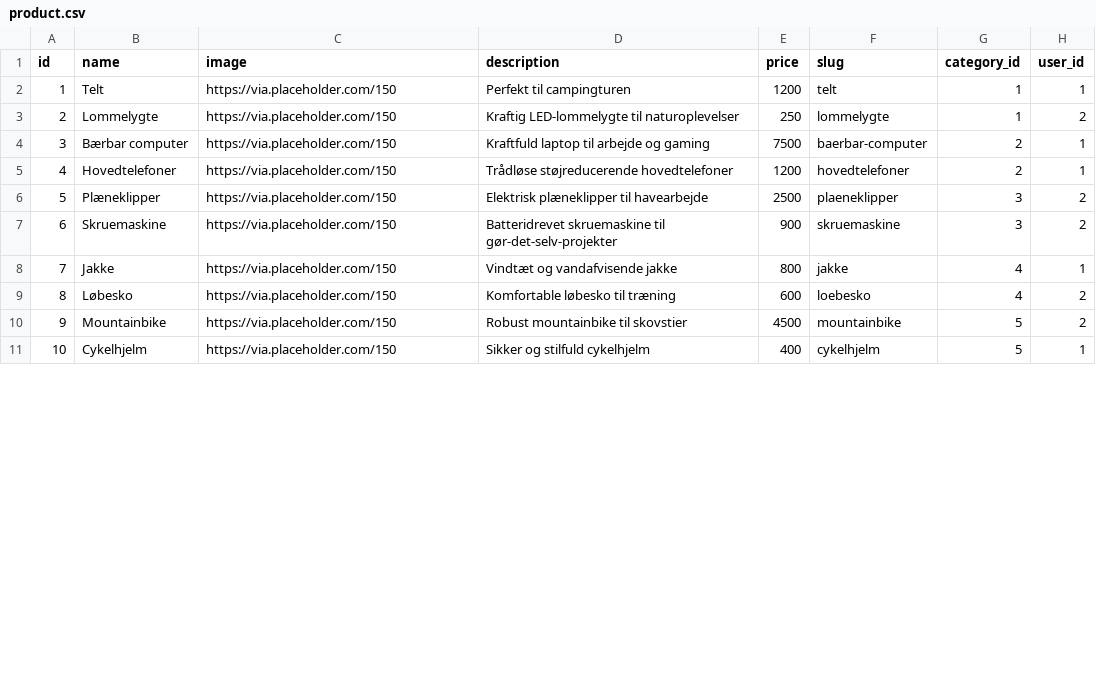
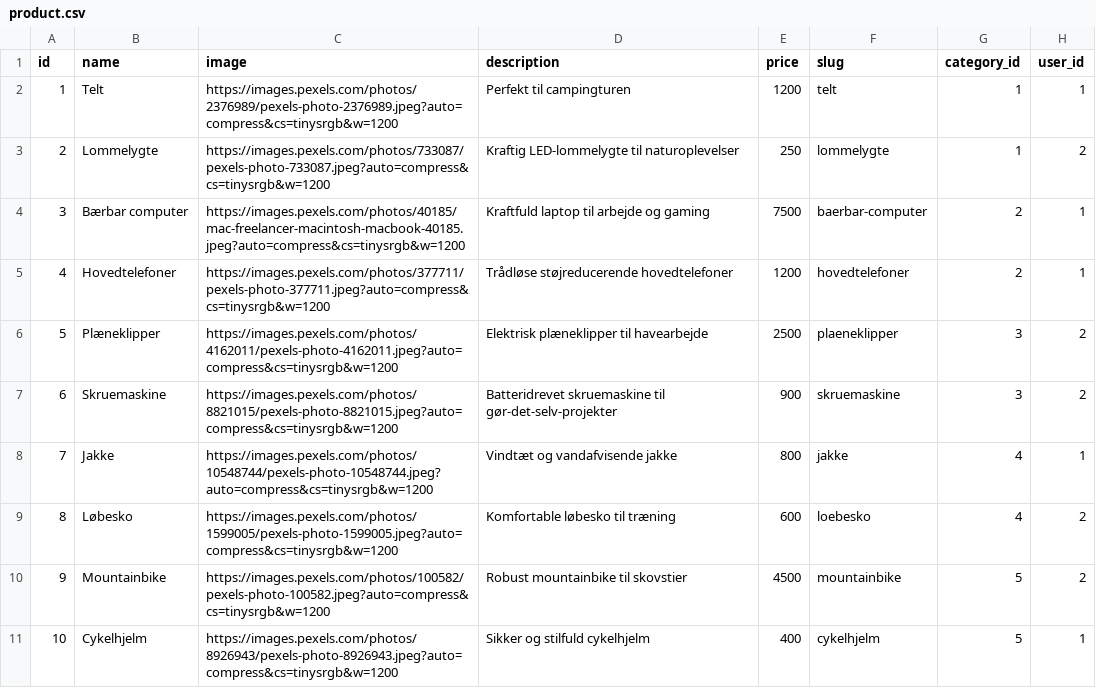
Before and after one commit to michmich16/DGA-API-Fork, a CSV file: data/product.csv, drawn as a sheet; only a part is shown; the diff covers the shown part only.

```diff
--- a/data/product.csv
+++ b/data/product.csv
@@ -1,11 +1,11 @@
 id,name,image,description,price,slug,category_id,user_id
-1,Telt,https://via.placeholder.com/150,Perfekt til campingturen,1200,telt,1,1
-2,Lommelygte,https://via.placeholder.com/150,Kraftig LED-lommelygte til naturoplevelser,250,lommelygte,1,2
-3,Bærbar computer,https://via.placeholder.com/150,Kraftfuld laptop til arbejde og gaming,7500,baerbar-computer,2,1
-4,Hovedtelefoner,https://via.placeholder.com/150,Trådløse støjreducerende hovedtelefoner,1200,hovedtelefoner,2,1
-5,Plæneklipper,https://via.placeholder.com/150,Elektrisk plæneklipper til havearbejde,2500,plaeneklipper,3,2
-6,Skruemaskine,https://via.placeholder.com/150,Batteridrevet skruemaskine til gør-det-selv-projekter,900,skruemaskine,3,2
-7,Jakke,https://via.placeholder.com/150,Vindtæt og vandafvisende jakke,800,jakke,4,1
-8,Løbesko,https://via.placeholder.com/150,Komfortable løbesko til træning,600,loebesko,4,2
-9,Mountainbike,https://via.placeholder.com/150,Robust mountainbike til skovstier,4500,mountainbike,5,2
-10,Cykelhjelm,https://via.placeholder.com/150,Sikker og stilfuld cykelhjelm,400,cykelhjelm,5,1
+1,Telt,https://images.pexels.com/photos/2376989/pexels-photo-2376989.jpeg?auto=compress&cs=tinysrgb&w=1200,Perfekt til campingturen,1200,telt,1,1
+2,Lommelygte,https://images.pexels.com/photos/733087/pexels-photo-733087.jpeg?auto=compress&cs=tinysrgb&w=1200,Kraftig LED-lommelygte til naturoplevelser,250,lommelygte,1,2
+3,Bærbar computer,https://images.pexels.com/photos/40185/mac-freelancer-macintosh-macbook-40185.jpeg?auto=compress&cs=tinysrgb&w=1200,Kraftfuld laptop til arbejde og gaming,7500,baerbar-computer,2,1
+4,Hovedtelefoner,https://images.pexels.com/photos/377711/pexels-photo-377711.jpeg?auto=compress&cs=tinysrgb&w=1200,Trådløse støjreducerende hovedtelefoner,1200,hovedtelefoner,2,1
+5,Plæneklipper,https://images.pexels.com/photos/4162011/pexels-photo-4162011.jpeg?auto=compress&cs=tinysrgb&w=1200,Elektrisk plæneklipper til havearbejde,2500,plaeneklipper,3,2
+6,Skruemaskine,https://images.pexels.com/photos/8821015/pexels-photo-8821015.jpeg?auto=compress&cs=tinysrgb&w=1200,Batteridrevet skruemaskine til gør-det-selv-projekter,900,skruemaskine,3,2
+7,Jakke,https://images.pexels.com/photos/10548744/pexels-photo-10548744.jpeg?auto=compress&cs=tinysrgb&w=1200,Vindtæt og vandafvisende jakke,800,jakke,4,1
+8,Løbesko,https://images.pexels.com/photos/1599005/pexels-photo-1599005.jpeg?auto=compress&cs=tinysrgb&w=1200,Komfortable løbesko til træning,600,loebesko,4,2
+9,Mountainbike,https://images.pexels.com/photos/100582/pexels-photo-100582.jpeg?auto=compress&cs=tinysrgb&w=1200,Robust mountainbike til skovstier,4500,mountainbike,5,2
+10,Cykelhjelm,https://images.pexels.com/photos/8926943/pexels-photo-8926943.jpeg?auto=compress&cs=tinysrgb&w=1200,Sikker og stilfuld cykelhjelm,400,cykelhjelm,5,1
```
Also changed, not shown: 10 edited cells elsewhere in this file, data/user.csv, 12 other files.
